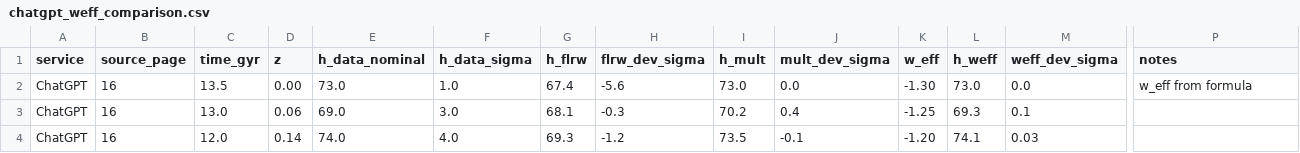
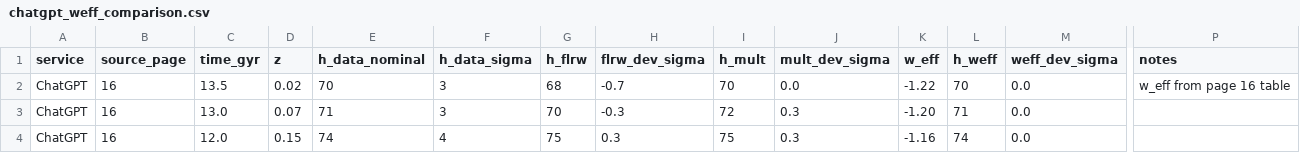
Before and after one commit to sergeeey/buckholtz-idm-multing-study, a CSV file: data/supplementary_extracted/chatgpt_weff_comparison.csv, drawn as a sheet; only a part is shown, gaps mark what is left out; the diff covers the shown part only; the diff names each change by its address in the sheet, - before the commit and + after, or states it on an @@ line.

Commit message:
data: fix ChatGPT table extraction — re-extract from correct source
ROOT CAUSE: Copy-paste error during initial extraction.
chatgpt_approximate_matches.csv contained Claude table values (z=0.00,
0.06, 0.14) instead of ChatGPT values (z=0.02, 0.07, 0.15).

CORRECTION: Re-extracted both ChatGPT CSVs from PDF page 16.
- chatgpt_approximate_matches.csv: now from page 16 (was incorrectly page 12)
- chatgpt_weff_comparison.csv: re-extracted from page 16 (same source)

VERIFICATION:
- z values now match PDF page 16: 0.02, 0.07, 0.15 (not 0.06, 0.14)
- H-data values now match PDF: 70±3, 71±3, 74±4 (not 73±1, 69±3, 74±4)
- H_MULT values now match PDF: 70, 72, 75 (not 73.0, 70.2, 73.5)
- Beta values unchanged: 0.78/0.19 (correct in both versions)

IMPACT: HIGH — previous CSV would have contaminated cross-service
comparison by duplicating Claude data as "ChatGPT" results.

Now ChatGPT, Claude, and Gemini tables are independent.

Resolution documented in docs/79_chatgpt_table_source_resolution.md

```diff
--- a/data/supplementary_extracted/chatgpt_weff_comparison.csv
+++ b/data/supplementary_extracted/chatgpt_weff_comparison.csv
-D2 (z): 0.00
+D2 (z): 0.02
-E2 (h_data_nominal): 73.0
+E2 (h_data_nominal): 70
-F2 (h_data_sigma): 1.0
+F2 (h_data_sigma): 3
-G2 (h_flrw): 67.4
+G2 (h_flrw): 68
-H2 (flrw_dev_sigma): -5.6
+H2 (flrw_dev_sigma): -0.7
-I2 (h_mult): 73.0
+I2 (h_mult): 70
-K2 (w_eff): -1.30
+K2 (w_eff): -1.22
-L2 (h_weff): 73.0
+L2 (h_weff): 70
-P2 (notes): w_eff from formula
+P2 (notes): w_eff from page 16 table
-D3 (z): 0.06
+D3 (z): 0.07
-E3 (h_data_nominal): 69.0
+E3 (h_data_nominal): 71
-F3 (h_data_sigma): 3.0
+F3 (h_data_sigma): 3
-G3 (h_flrw): 68.1
+G3 (h_flrw): 70
-I3 (h_mult): 70.2
+I3 (h_mult): 72
-J3 (mult_dev_sigma): 0.4
+J3 (mult_dev_sigma): 0.3
-K3 (w_eff): -1.25
+K3 (w_eff): -1.20
-L3 (h_weff): 69.3
+L3 (h_weff): 71
-M3 (weff_dev_sigma): 0.1
+M3 (weff_dev_sigma): 0.0
-D4 (z): 0.14
+D4 (z): 0.15
-E4 (h_data_nominal): 74.0
+E4 (h_data_nominal): 74
-F4 (h_data_sigma): 4.0
+F4 (h_data_sigma): 4
-G4 (h_flrw): 69.3
+G4 (h_flrw): 75
-H4 (flrw_dev_sigma): -1.2
+H4 (flrw_dev_sigma): 0.3
-I4 (h_mult): 73.5
+I4 (h_mult): 75
-J4 (mult_dev_sigma): -0.1
+J4 (mult_dev_sigma): 0.3
-K4 (w_eff): -1.20
+K4 (w_eff): -1.16
-L4 (h_weff): 74.1
+L4 (h_weff): 74
-M4 (weff_dev_sigma): 0.03
+M4 (weff_dev_sigma): 0.0
```
Also changed, not shown: 1 added row and 85 edited cells elsewhere in this file, data/supplementary_extracted/chatgpt_approximate_matches.csv, 1 other file.
